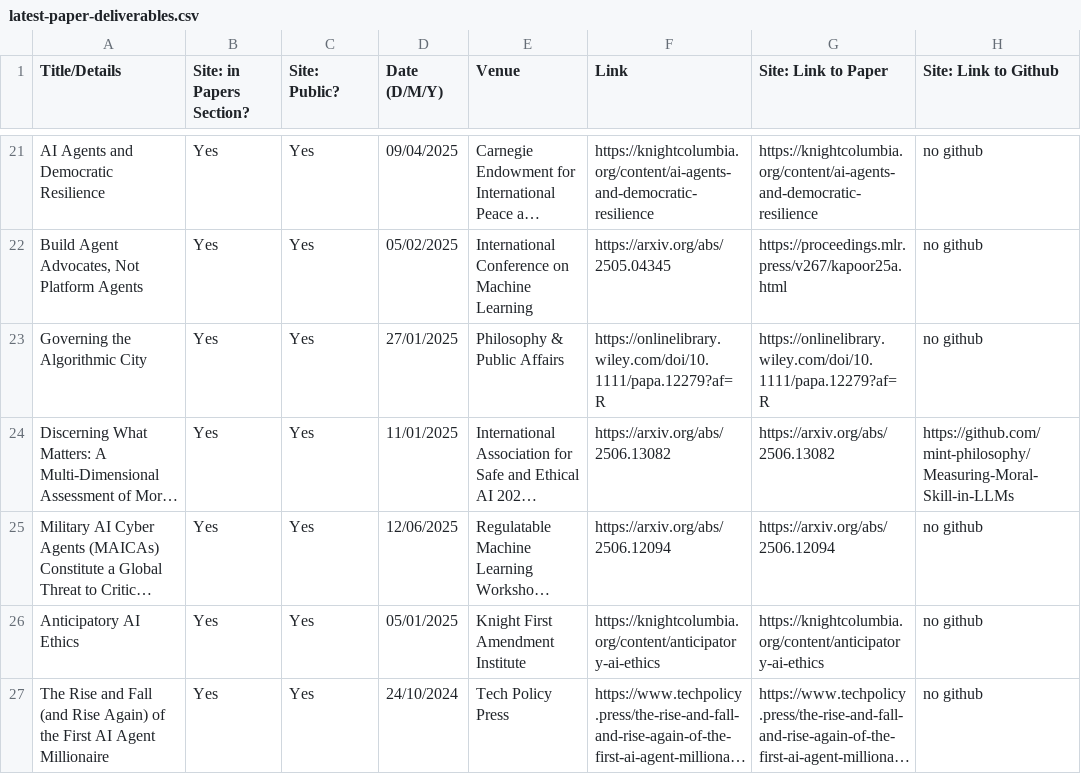
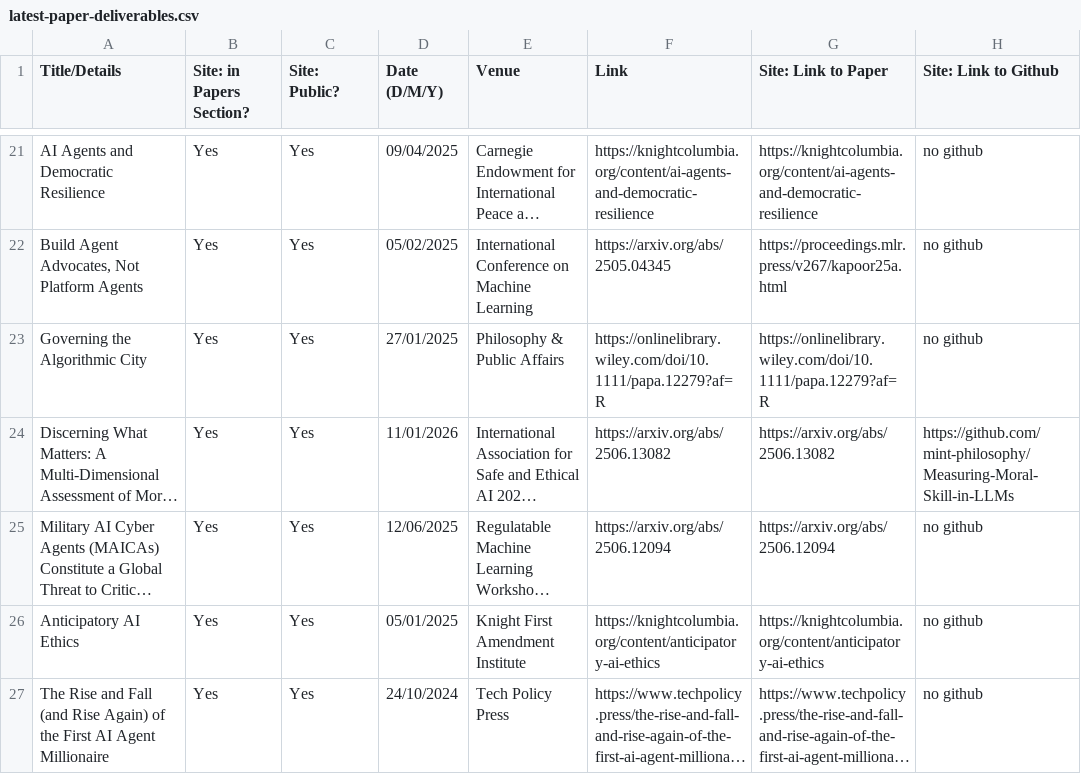
Before and after one commit to mint-philosophy/mintresearch.org, a CSV file: public/assets/papers/latest-paper-deliverables.csv, drawn as a sheet; only a part is shown, gaps mark what is left out; long unchanged cells end in …; the diff names each change by its address in the sheet, - before the commit and + after, or states it on an @@ line.

Commit message:
Fix Discerning What Matters date

```diff
--- a/public/assets/papers/latest-paper-deliverables.csv
+++ b/public/assets/papers/latest-paper-deliverables.csv
-D24 (Date (D/M/Y)): 11/01/2025
+D24 (Date (D/M/Y)): 11/01/2026
```
